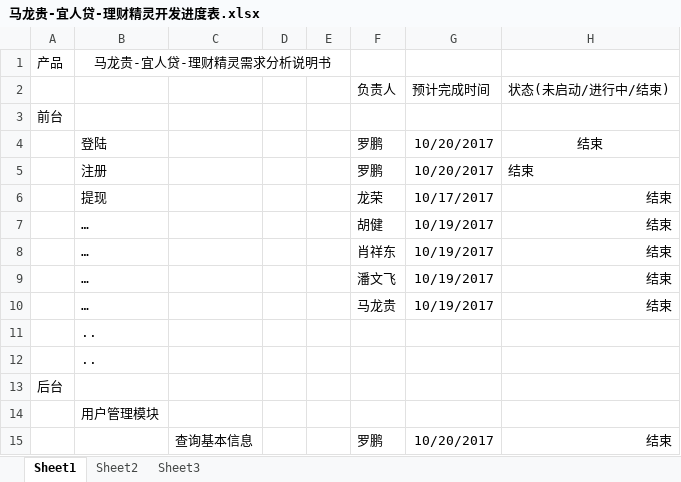
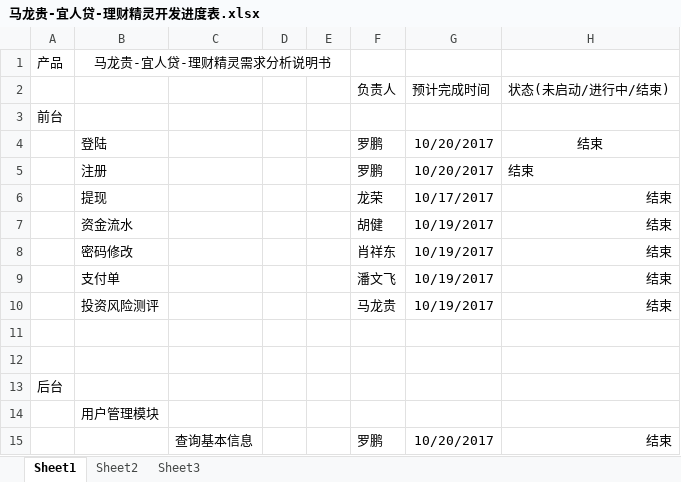
Before and after one commit to mayiTeams/mayiProject, an Excel workbook: document/马龙贵-宜人贷-理财精灵开发进度表.xlsx, sheet Sheet1, drawn as a sheet; only a part is shown; values as stored, in another font and other column widths than the file's, no borders; the diff names each change by its address in the sheet, - before the commit and + after, or states it on an @@ line.

Commit message:
完善进度表

```diff
--- a/document/马龙贵-宜人贷-理财精灵开发进度表.xlsx (sheet Sheet1)
+++ b/document/马龙贵-宜人贷-理财精灵开发进度表.xlsx (sheet Sheet1)
-B7: …
+B7: 资金流水
-B8: …
+B8: 密码修改
-B9: …
+B9: 支付单
-B10: …
+B10: 投资风险测评
-B11:B12: ..
+B11:B12: (empty)
```
